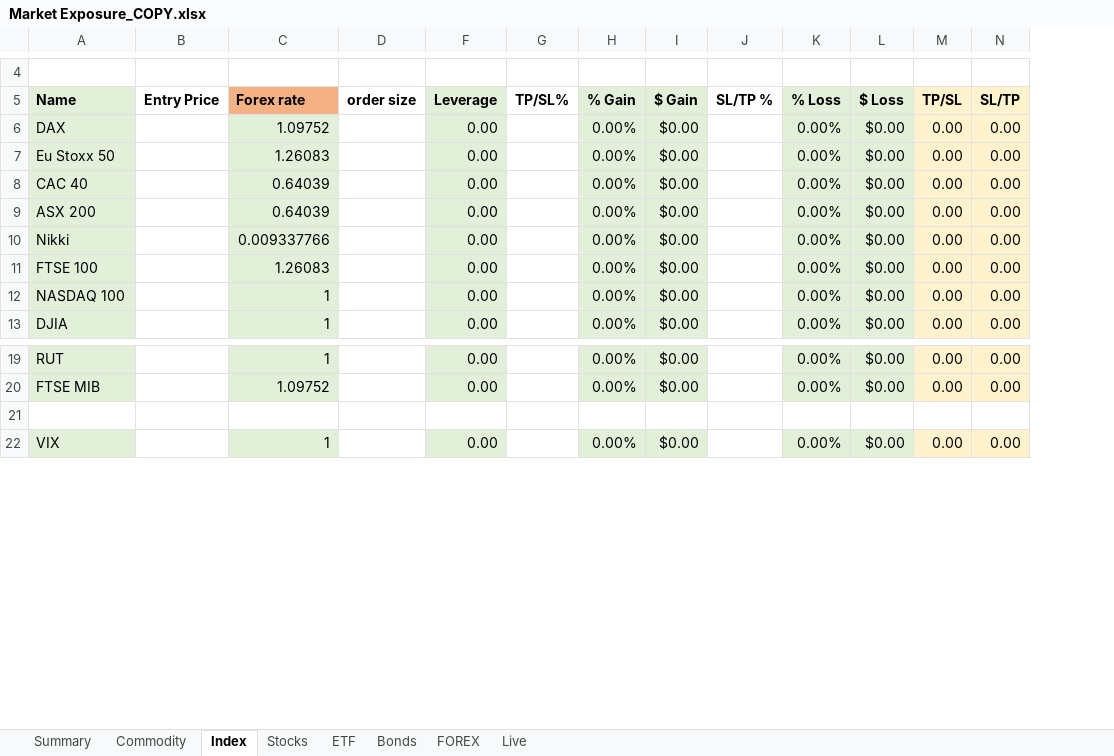
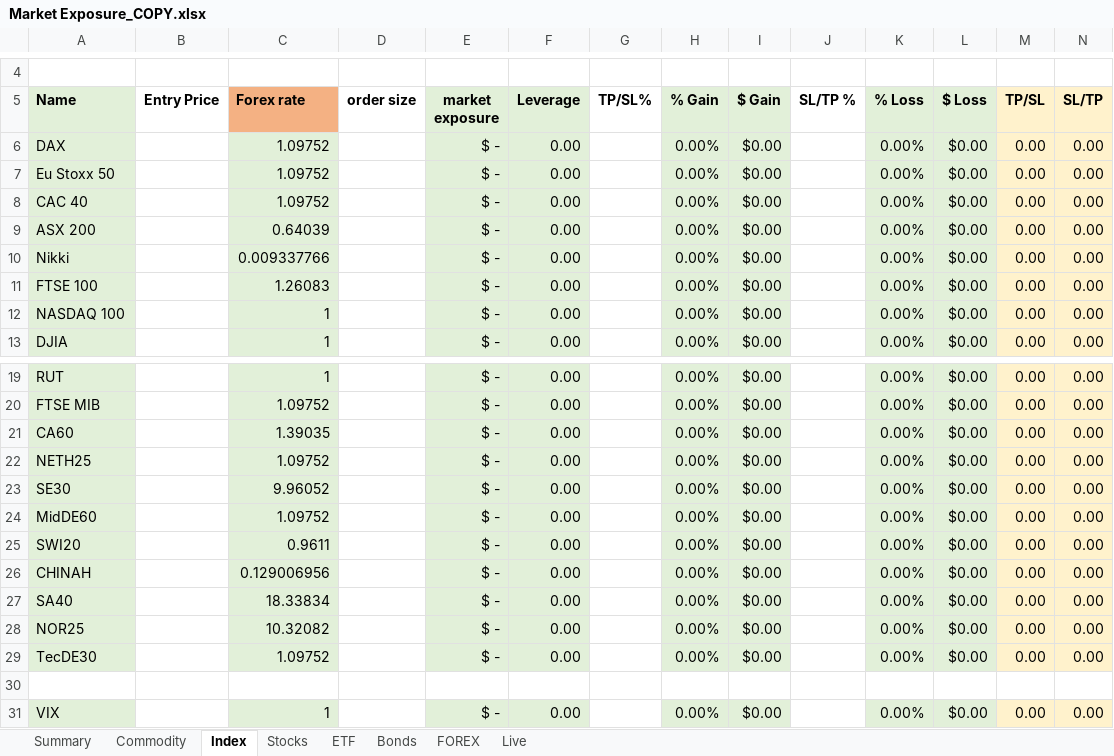
Before and after one commit to Kiran-Sawant/Bridge, an Excel workbook: Market Exposure_COPY.xlsx, sheet Index, drawn as a sheet; only a part is shown, gaps mark what is left out; values as stored, in another font and other column widths than the file's, no borders; conditional formats not drawn; the diff names each change by its address in the sheet, - before the commit and + after, or states it on an @@ line.

Commit message:
added support for new indexes

```diff
--- a/Market Exposure_COPY.xlsx (sheet Index)
+++ b/Market Exposure_COPY.xlsx (sheet Index)
@@ column E (market exposure) unhidden, rows 6-13: all $ -; rows 19-20: $ - | $ -; row 31: $ - @@
-C7 (Forex rate): 1.26083
+C7 (Forex rate): 1.09752
-C8 (Forex rate): 0.64039
+C8 (Forex rate): 1.09752
+row 21: CA60 |  | 1.39035 |  | $ - | 0.00 |  | 0.00% | $0.00 |  | 0.00% | $0.00 | 0.00 | 0.00
+row 22: NETH25 |  | 1.09752 |  | $ - | 0.00 |  | 0.00% | $0.00 |  | 0.00% | $0.00 | 0.00 | 0.00
+row 23: SE30 |  | 9.96052 |  | $ - | 0.00 |  | 0.00% | $0.00 |  | 0.00% | $0.00 | 0.00 | 0.00
+row 24: MidDE60 |  | 1.09752 |  | $ - | 0.00 |  | 0.00% | $0.00 |  | 0.00% | $0.00 | 0.00 | 0.00
+row 25: SWI20 |  | 0.9611 |  | $ - | 0.00 |  | 0.00% | $0.00 |  | 0.00% | $0.00 | 0.00 | 0.00
+row 26: CHINAH |  | 0.129006956 |  | $ - | 0.00 |  | 0.00% | $0.00 |  | 0.00% | $0.00 | 0.00 | 0.00
+row 27: SA40 |  | 18.33834 |  | $ - | 0.00 |  | 0.00% | $0.00 |  | 0.00% | $0.00 | 0.00 | 0.00
+row 28: NOR25 |  | 10.32082 |  | $ - | 0.00 |  | 0.00% | $0.00 |  | 0.00% | $0.00 | 0.00 | 0.00
+row 29: TecDE30 |  | 1.09752 |  | $ - | 0.00 |  | 0.00% | $0.00 |  | 0.00% | $0.00 | 0.00 | 0.00
```
Also changed, not shown: formulas that keep their value, Minimum Exposure_COPY.xlsx.
